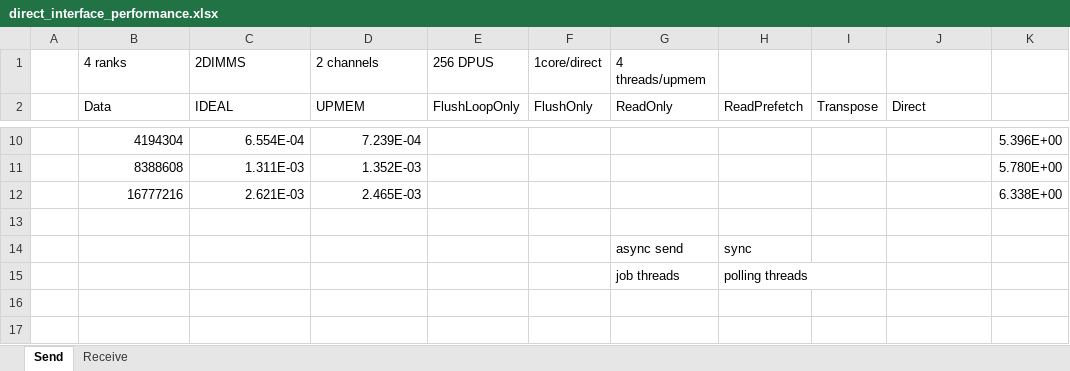
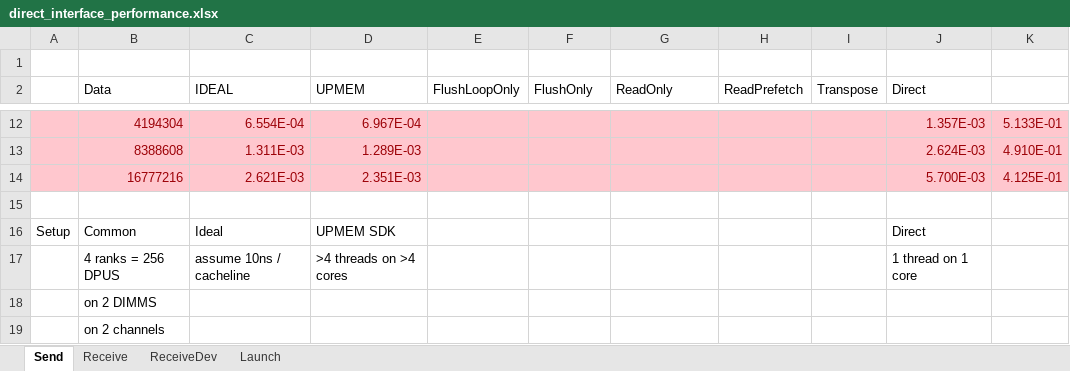
Before and after one commit to Loremkang/upmem_communication_performance_test, an Excel workbook: direct_interface_performance.xlsx, sheet Send, drawn as a sheet; only a part is shown, gaps mark what is left out; values as stored, in another font and other column widths than the file's, no borders; charts and pictures not drawn; removed rows and columns are numbered as before the commit, all else as after; the diff covers the shown part only; the diff names each change by its address in the sheet, - before the commit and + after, or states it on an @@ line.

Commit message:
send supported. probably dangerous. additional protection added.

```diff
--- a/direct_interface_performance.xlsx (sheet Send)
+++ b/direct_interface_performance.xlsx (sheet Send)
+sheet tab: ReceiveDev
+sheet tab: Launch
-row 1:  | 4 ranks | 2DIMMS | 2 channels | 256 DPUS | 1core/direct | 4 threads/upmem
+row 1: (empty)
-A12:K14 fill: none
+A12:K14 fill: #FFC7CE
-B12:D14 text colour: black
+B12:D14 text colour: #9C0006
-D12 (UPMEM): 7.239E-04
+D12 (UPMEM): 6.967E-04
-J12 (Direct): (empty)
+J12 (Direct): 1.357E-03
-K12:K14 text colour: black
+K12:K14 text colour: #9C0006
-K12: 5.396E+00
+K12: 5.133E-01
-D13 (UPMEM): 1.352E-03
+D13 (UPMEM): 1.289E-03
-J13 (Direct): (empty)
+J13 (Direct): 2.624E-03
-K13: 5.780E+00
+K13: 4.910E-01
-D14 (UPMEM): 2.465E-03
+D14 (UPMEM): 2.351E-03
-J14 (Direct): (empty)
+J14 (Direct): 5.700E-03
-K14: 6.338E+00
+K14: 4.125E-01
-row 14:  |  |  |  |  |  | async send | sync
-row 15:  |  |  |  |  |  | job threads | polling threads
+row 16: Setup | Common | Ideal | UPMEM SDK |  |  |  |  |  | Direct
+row 17:  | 4 ranks = 256 DPUS | assume 10ns / cacheline | >4 threads on >4 cores |  |  |  |  |  | 1 thread on 1 core
+row 18:  | on 2 DIMMS
+row 19:  | on 2 channels
```
Also changed, not shown: 2 added rows, 22 edited cells and cell formats elsewhere in this sheet, sheet Receive, formulas that keep their value, charts or pictures, 15 other files.
